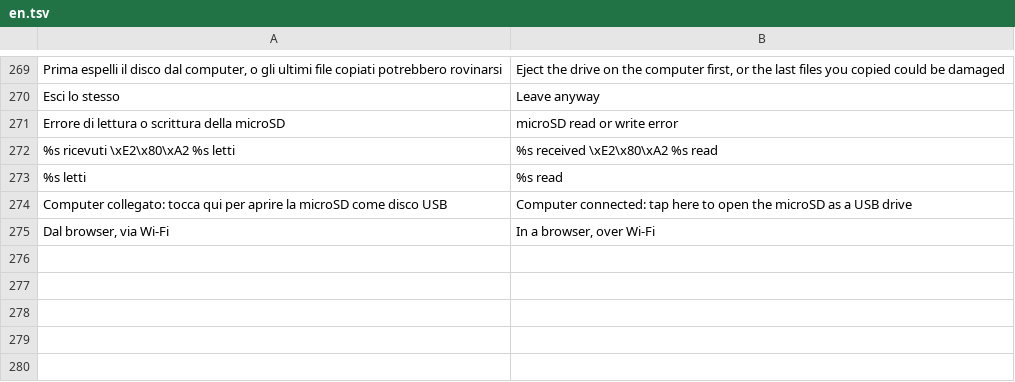
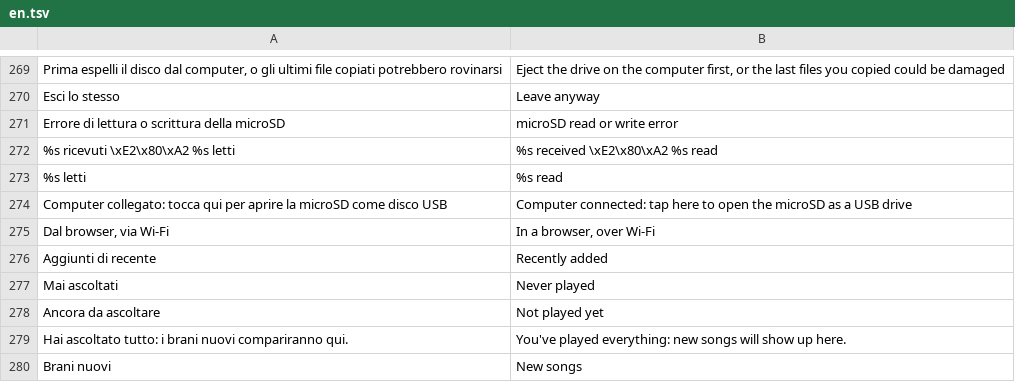
Before and after one commit to MrTartuf0/onda-flac-player, a TSV file: tools/i18n/en.tsv, drawn as a sheet; only a part is shown, gaps mark what is left out; the diff names each change by its address in the sheet, - before the commit and + after, or states it on an @@ line.

```diff
--- a/tools/i18n/en.tsv
+++ b/tools/i18n/en.tsv
+row 276: Aggiunti di recente | Recently added
+row 277: Mai ascoltati | Never played
+row 278: Ancora da ascoltare | Not played yet
+row 279: Hai ascoltato tutto: i brani nuovi compariranno qui. | You've played everything: new songs will show up here.
+row 280: Brani nuovi | New songs
```
Also changed, not shown: 14 other files.
